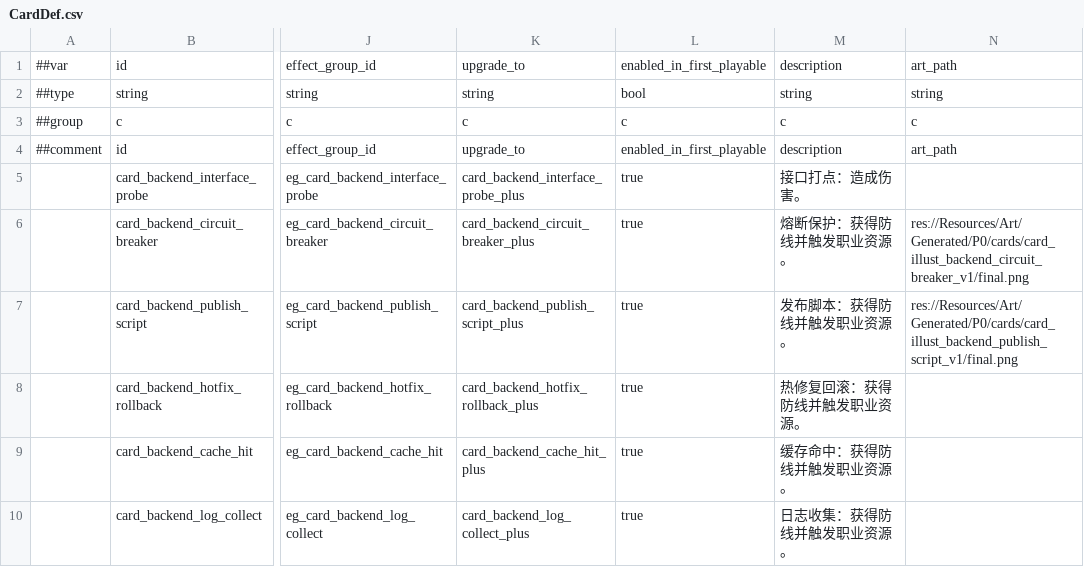
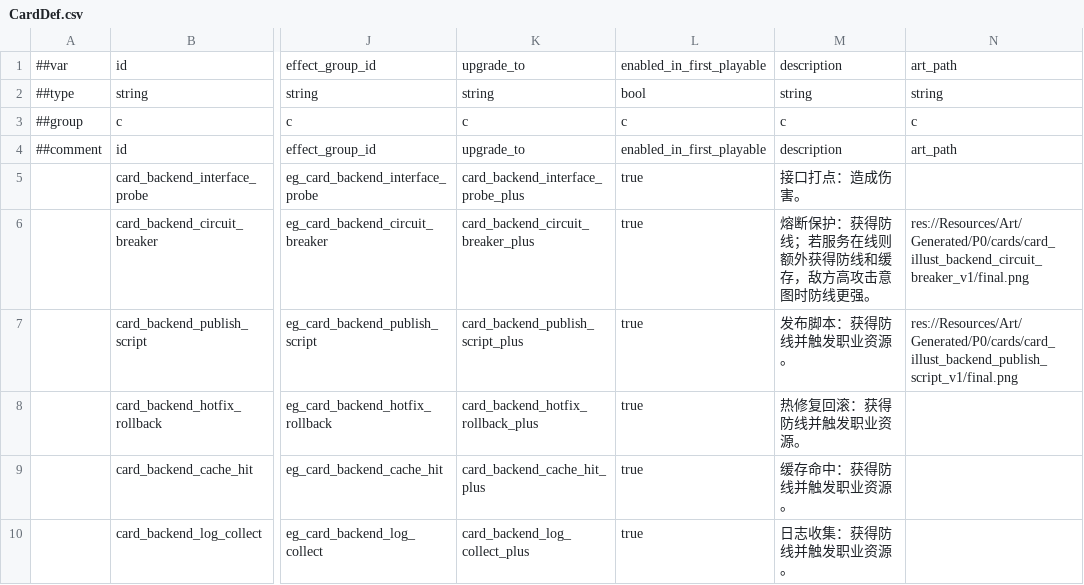
Before and after one commit to k1ngr4m/withgai, a CSV file: DataTables/Datas/CardDef.csv, drawn as a sheet; only a part is shown, gaps mark what is left out; the diff names each change by its address in the sheet, - before the commit and + after, or states it on an @@ line.

```diff
--- a/DataTables/Datas/CardDef.csv
+++ b/DataTables/Datas/CardDef.csv
-M6: 熔断保护：获得防线并触发职业资源。
+M6: 熔断保护：获得防线；若服务在线则额外获得防线和缓存，敌方高攻击意图时防线更强。
```
Also changed, not shown: DataTables/Datas/EffectEntryDef.csv, DataTables/Datas/EffectGroupDef.csv, 10 other files.
